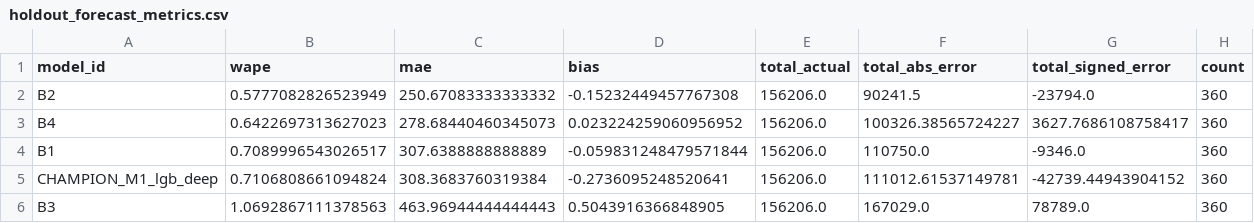
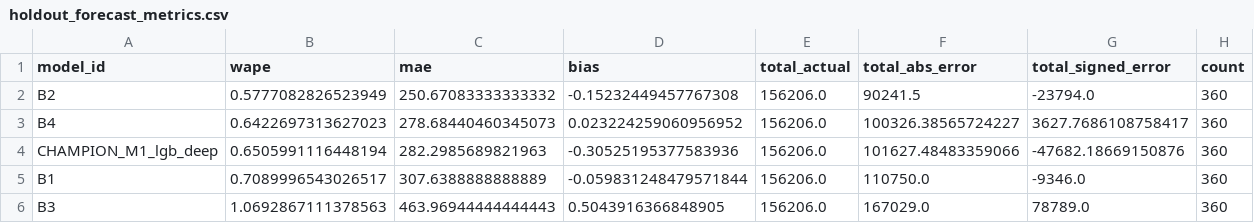
Before and after one commit to luqshzeeq3601-art/03_DemandGuard_Demand_Forecasting_Inventory_Optimisation, a CSV file: reports/holdout_forecast_metrics.csv, drawn as a sheet.

```diff
--- a/reports/holdout_forecast_metrics.csv
+++ b/reports/holdout_forecast_metrics.csv
@@ -3,4 +3,4 @@ B2,0.5777082826523949,250.67083333333332,-0.15232449457767308,156206.0,90241.5,-
 B4,0.6422697313627023,278.68440460345073,0.023224259060956952,156206.0,100326.38565724227,3627.7686108758417,360
+CHAMPION_M1_lgb_deep,0.6505991116448194,282.2985689821963,-0.30525195377583936,156206.0,101627.48483359066,-47682.18669150876,360
 B1,0.7089996543026517,307.6388888888889,-0.059831248479571844,156206.0,110750.0,-9346.0,360
-CHAMPION_M1_lgb_deep,0.7106808661094824,308.3683760319384,-0.2736095248520641,156206.0,111012.61537149781,-42739.44943904152,360
 B3,1.0692867111378563,463.96944444444443,0.5043916366848905,156206.0,167029.0,78789.0,360
```
Also changed, not shown: reports/forecast_validation.csv, reports/holdout_simulation_metrics.csv, 20 other files.
